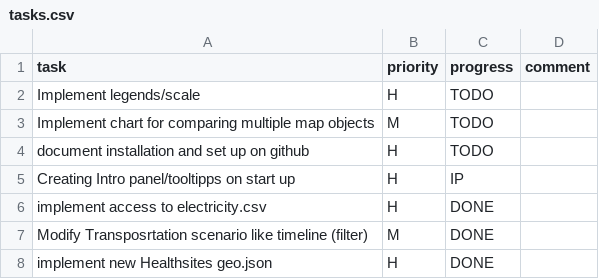
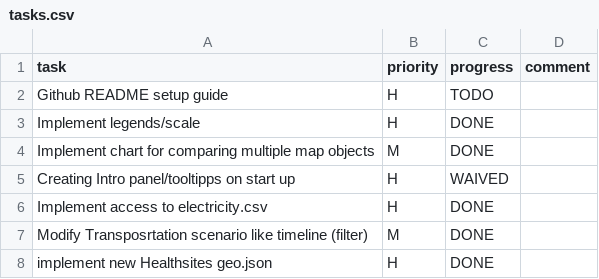
Before and after one commit to MrOrange1992/VisualGhana, a CSV file: tasks.csv, drawn as a sheet; only a part is shown.

Commit message:
Update tasks.csv

```diff
--- a/tasks.csv
+++ b/tasks.csv
@@ -1,7 +1,7 @@
 task,priority,progress,comment,
-Implement legends/scale,H,TODO,,
-Implement chart for comparing multiple map objects,M,TODO,,
-document installation and set up on github,H,TODO,,
-Creating Intro panel/tooltipps on start up,H,IP,,
-implement access to electricity.csv,H,DONE,,
+Github README setup guide,H,TODO,,
+Implement legends/scale,H,DONE,,
+Implement chart for comparing multiple map objects,M,DONE,,
+Creating Intro panel/tooltipps on start up,H,WAIVED,,
+Implement access to electricity.csv,H,DONE,,
 Modify Transposrtation scenario like timeline (filter),M,DONE,,
```
